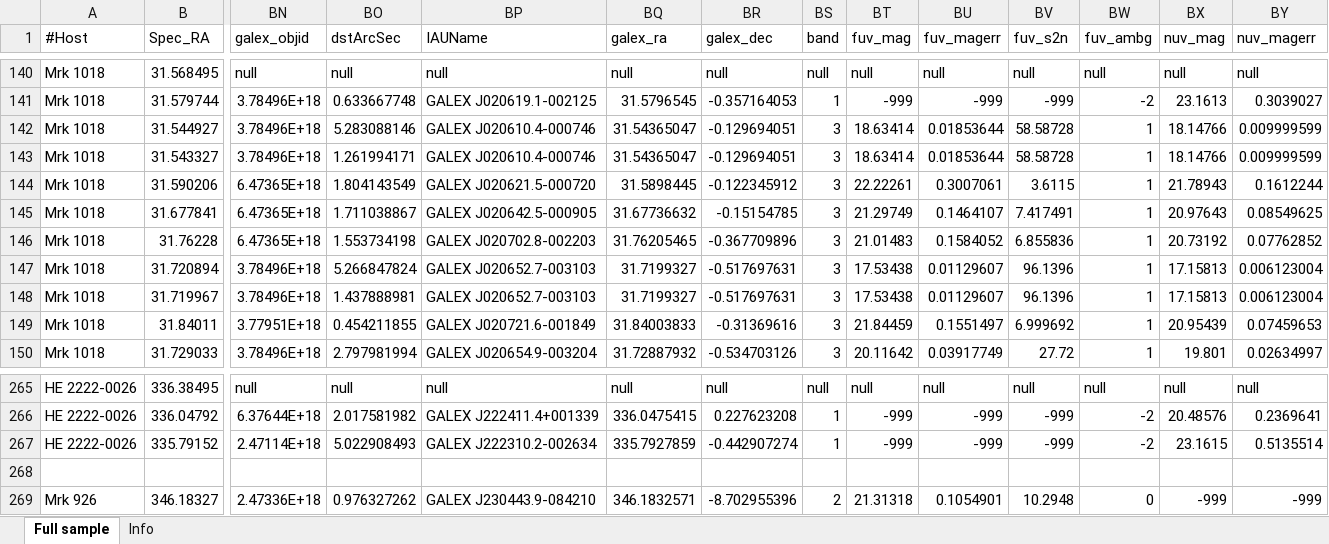
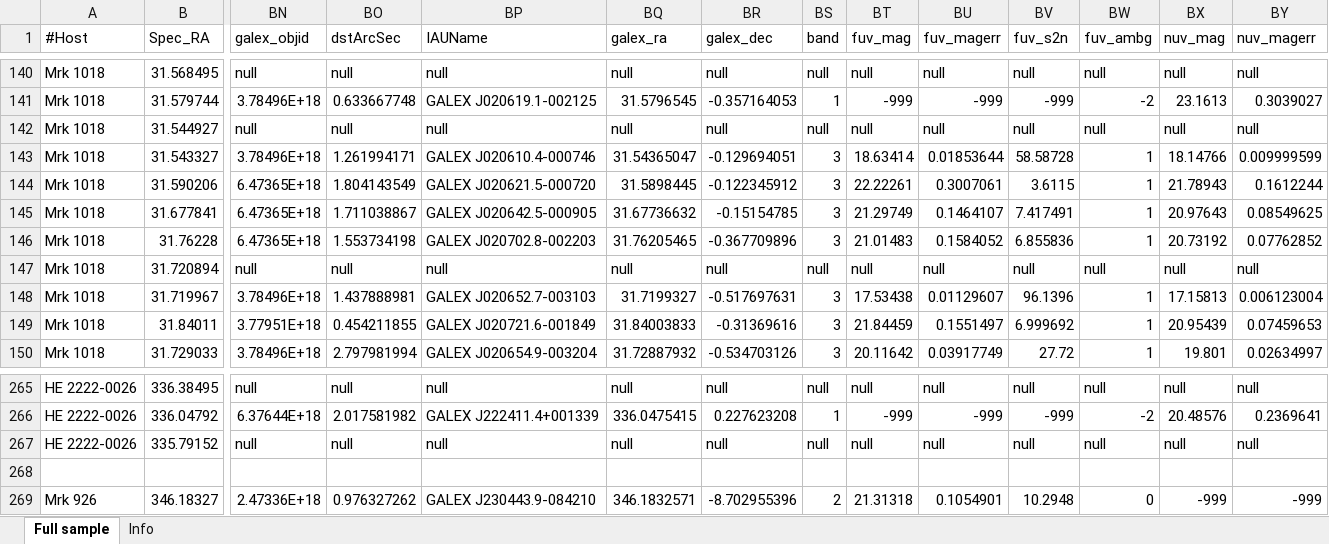
Before and after one commit to camlawlorforsyth/environment_project, an Excel workbook: sdss_companion_photometry_DR12.xlsx, sheet Full sample, drawn as a sheet; only a part is shown, gaps mark what is left out; values as stored, in another font and other column widths than the file's, no borders; the diff covers the shown part only; the diff names each change by its address in the sheet, - before the commit and + after, or states it on an @@ line.

Commit message:
Update sdss_companion_photometry_DR12.xlsx

```diff
--- a/sdss_companion_photometry_DR12.xlsx (sheet Full sample)
+++ b/sdss_companion_photometry_DR12.xlsx (sheet Full sample)
-BN142 (galex_objid): 3.78496E+18
+BN142 (galex_objid): null
-BO142 (dstArcSec): 5.283088146
+BO142 (dstArcSec): null
-BP142 (IAUName): GALEX J020610.4-000746
+BP142 (IAUName): null
-BQ142 (galex_ra): 31.54365047
+BQ142 (galex_ra): null
-BR142 (galex_dec): -0.129694051
+BR142 (galex_dec): null
-BS142 (band): 3
+BS142 (band): null
-BT142 (fuv_mag): 18.63414
+BT142 (fuv_mag): null
-BU142 (fuv_magerr): 0.01853644
+BU142 (fuv_magerr): null
-BV142 (fuv_s2n): 58.58728
+BV142 (fuv_s2n): null
-BW142 (fuv_ambg): 1
+BW142 (fuv_ambg): null
-BX142 (nuv_mag): 18.14766
+BX142 (nuv_mag): null
-BY142 (nuv_magerr): 0.009999599
+BY142 (nuv_magerr): null
-BN147 (galex_objid): 3.78496E+18
+BN147 (galex_objid): null
-BO147 (dstArcSec): 5.266847824
+BO147 (dstArcSec): null
-BP147 (IAUName): GALEX J020652.7-003103
+BP147 (IAUName): null
-BQ147 (galex_ra): 31.7199327
+BQ147 (galex_ra): null
-BR147 (galex_dec): -0.517697631
+BR147 (galex_dec): null
-BS147 (band): 3
+BS147 (band): null
-BT147 (fuv_mag): 17.53438
+BT147 (fuv_mag): null
-BU147 (fuv_magerr): 0.01129607
+BU147 (fuv_magerr): null
-BV147 (fuv_s2n): 96.1396
+BV147 (fuv_s2n): null
-BW147 (fuv_ambg): 1
+BW147 (fuv_ambg): null
-BX147 (nuv_mag): 17.15813
+BX147 (nuv_mag): null
-BY147 (nuv_magerr): 0.006123004
+BY147 (nuv_magerr): null
-BN267 (galex_objid): 2.47114E+18
+BN267 (galex_objid): null
-BO267 (dstArcSec): 5.022908493
+BO267 (dstArcSec): null
-BP267 (IAUName): GALEX J222310.2-002634
+BP267 (IAUName): null
-BQ267 (galex_ra): 335.7927859
+BQ267 (galex_ra): null
-BR267 (galex_dec): -0.442907274
+BR267 (galex_dec): null
-BS267 (band): 1
+BS267 (band): null
-BT267 (fuv_mag): -999
+BT267 (fuv_mag): null
-BU267 (fuv_magerr): -999
+BU267 (fuv_magerr): null
-BV267 (fuv_s2n): -999
+BV267 (fuv_s2n): null
-BW267 (fuv_ambg): -2
+BW267 (fuv_ambg): null
-BX267 (nuv_mag): 23.1615
+BX267 (nuv_mag): null
-BY267 (nuv_magerr): 0.5135514
+BY267 (nuv_magerr): null
```
Also changed, not shown: 9 edited cells elsewhere in this sheet, charts or pictures.
